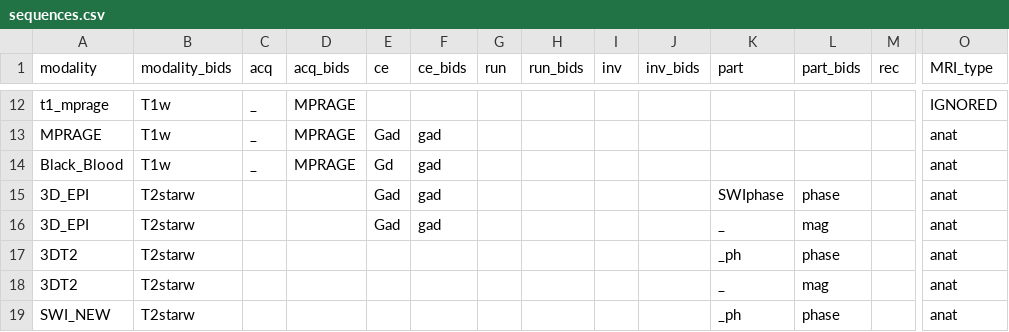
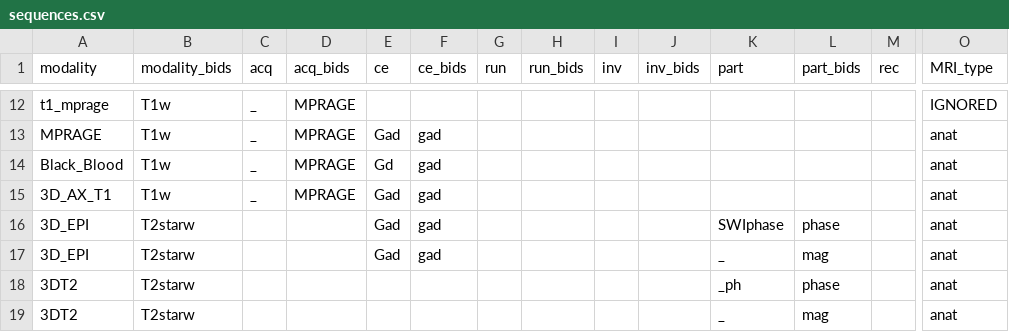
Before and after one commit to ColinVDB/BMAT, a CSV file: BMAT/sequences.csv, drawn as a sheet; only a part is shown, gaps mark what is left out; the shorter side is filled out with more unchanged rows; rows hold the shown columns only; the diff names each change by its address in the sheet, - before the commit and + after, or states it on an @@ line.

```diff
--- a/BMAT/sequences.csv
+++ b/BMAT/sequences.csv
+row 15: 3D_AX_T1 | T1w | _ | MPRAGE | Gad | gad |  |  |  |  |  |  |  | anat
```
Also changed, not shown: 7 other files.
